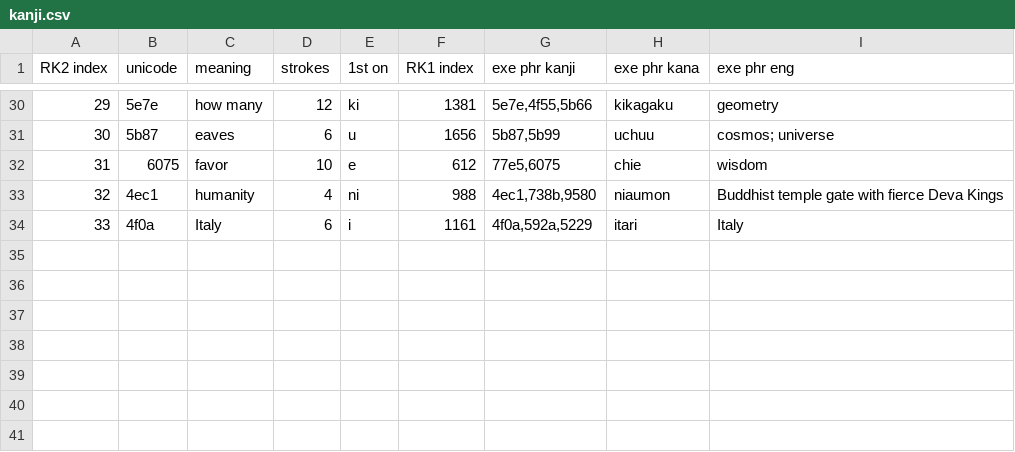
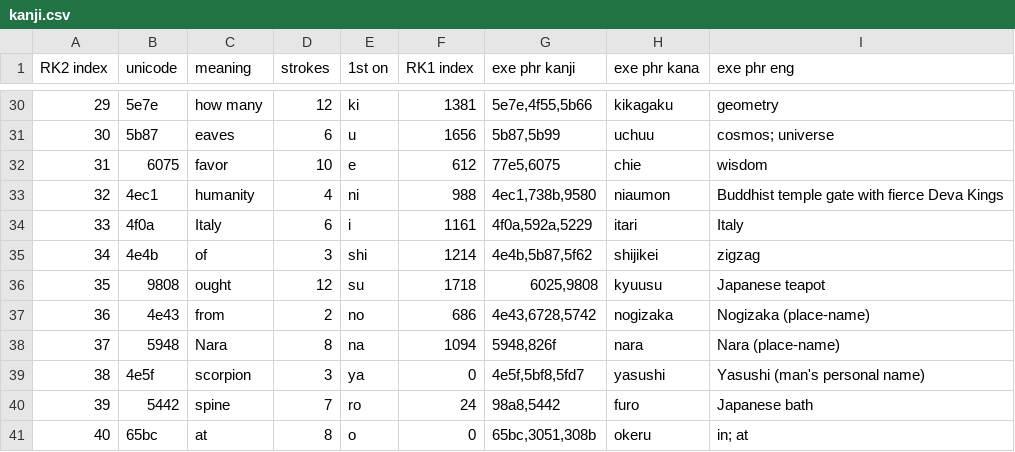
Before and after one commit to gmcnutt/kanji, a CSV file: kanji.csv, drawn as a sheet; only a part is shown, gaps mark what is left out; the diff names each change by its address in the sheet, - before the commit and + after, or states it on an @@ line.

Commit message:
Added more kanji and supported romaji

```diff
--- a/kanji.csv
+++ b/kanji.csv
+row 35: 34 | 4e4b | of | 3 | shi | 1214 | 4e4b,5b87,5f62 | shijikei | zigzag
+row 36: 35 | 9808 | ought | 12 | su | 1718 | 6025,9808 | kyuusu | Japanese teapot
+row 37: 36 | 4e43 | from | 2 | no | 686 | 4e43,6728,5742 | nogizaka | Nogizaka (place-name)
+row 38: 37 | 5948 | Nara | 8 | na | 1094 | 5948,826f | nara | Nara (place-name)
+row 39: 38 | 4e5f | scorpion | 3 | ya | 0 | 4e5f,5bf8,5fd7 | yasushi | Yasushi (man's personal name)
+row 40: 39 | 5442 | spine | 7 | ro | 24 | 98a8,5442 | furo | Japanese bath
+row 41: 40 | 65bc | at | 8 | o | 0 | 65bc,3051,308b | okeru | in; at
```
Also changed, not shown: 1 other file.
